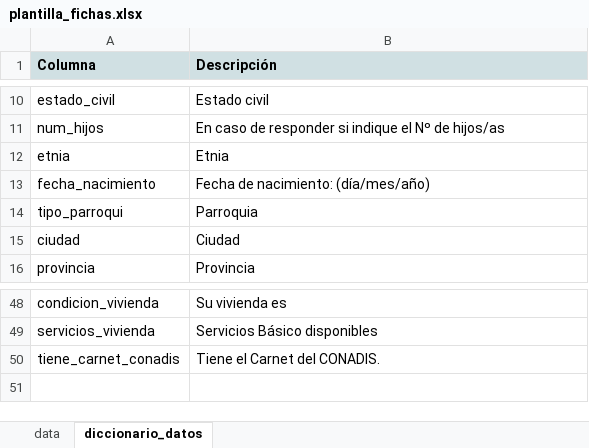
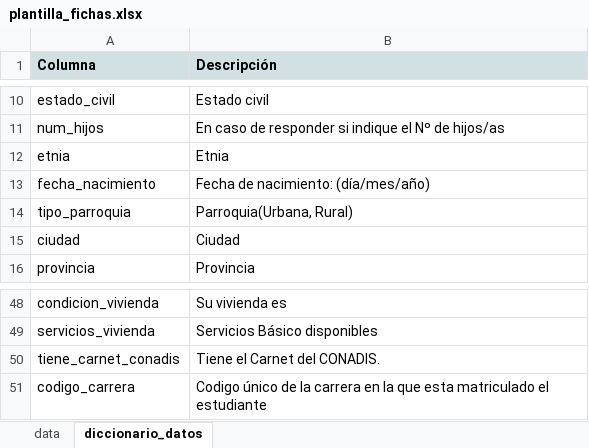
Before and after one commit to rezeranty/PF_C3_TSBD_RendimientoAcademico, an Excel workbook: modulos/data/plantilla_fichas.xlsx, sheet diccionario_datos, drawn as a sheet; only a part is shown, gaps mark what is left out; values as stored, in another font and other column widths than the file's, no borders; charts and pictures not drawn; removed rows and columns are numbered as before the commit, all else as after; the diff names each change by its address in the sheet, - before the commit and + after, or states it on an @@ line.

```diff
--- a/modulos/data/plantilla_fichas.xlsx (sheet diccionario_datos)
+++ b/modulos/data/plantilla_fichas.xlsx (sheet diccionario_datos)
-row 14: tipo_parroqui | Parroquia
+row 14: tipo_parroquia | Parroquia(Urbana, Rural)
+row 51: codigo_carrera | Codigo único de la carrera en la que esta matriculado el estudiante
```
Also changed, not shown: sheet data, modulos/data/plantilla_notas.xlsx.
